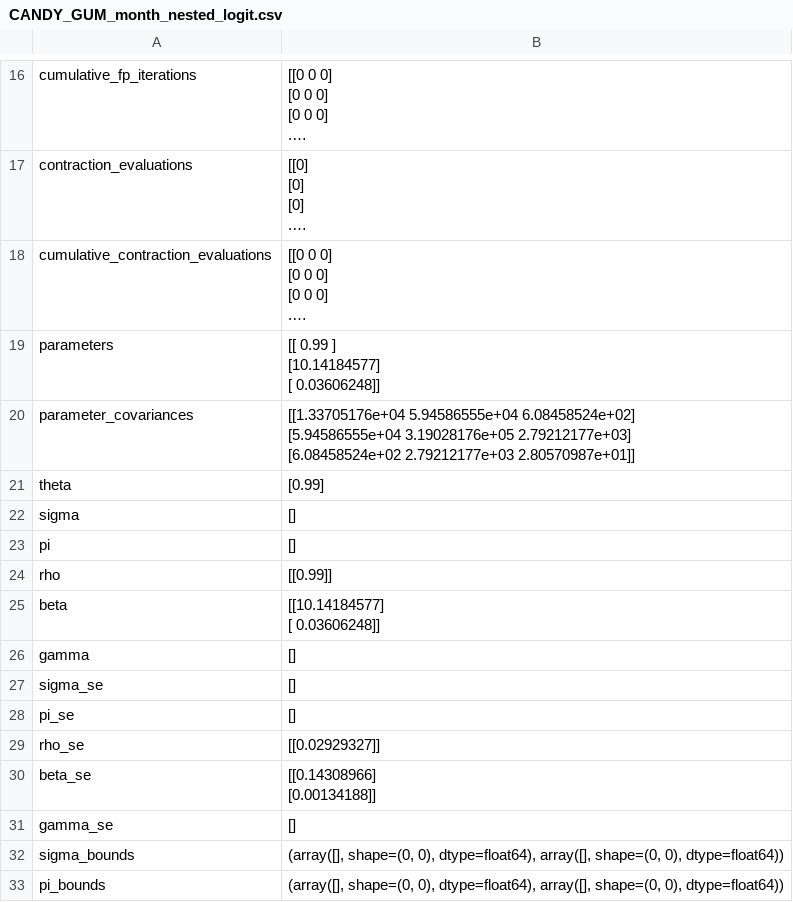
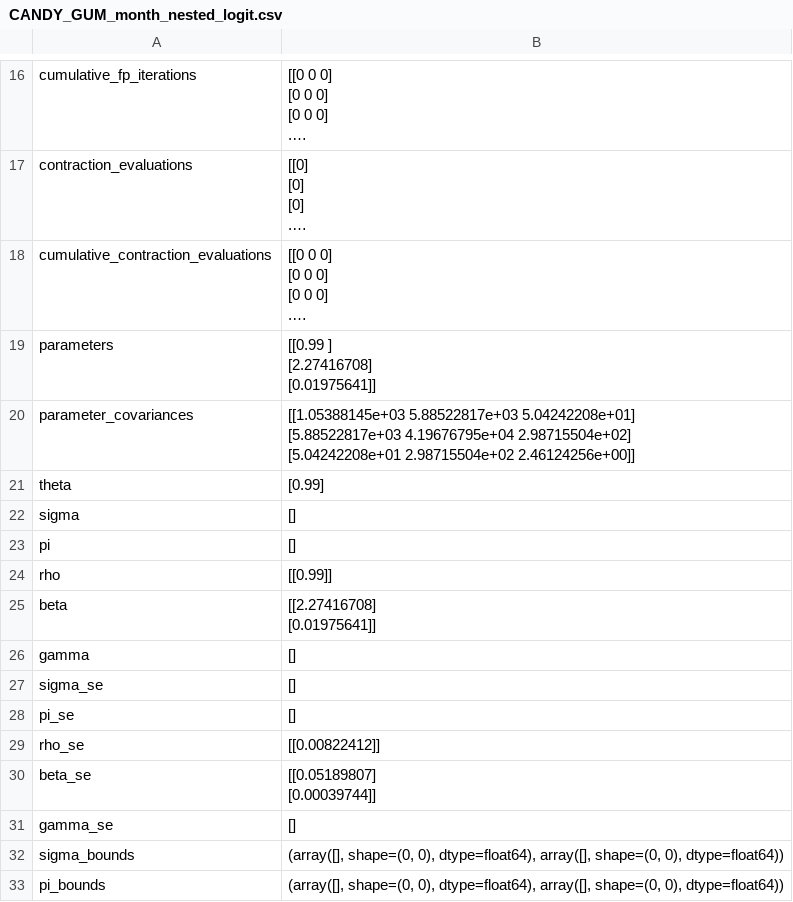
Before and after one commit to zziyue83/Mergers, a CSV file: RegressionResults/CANDY_GUM_month_nested_logit.csv, drawn as a sheet; only a part is shown, gaps mark what is left out; long unchanged cells end in …; ↵ is a line break in a cell; the diff covers the shown part only; the diff names each change by its address in the sheet, - before the commit and + after, or states it on an @@ line.

```diff
--- a/RegressionResults/CANDY_GUM_month_nested_logit.csv
+++ b/RegressionResults/CANDY_GUM_month_nested_logit.csv
-B19: [[ 0.99 ] ↵ [10.14184577] ↵ [ 0.03606248]]
+B19: [[0.99 ] ↵ [2.27416708] ↵ [0.01975641]]
-B20: [[1.33705176e+04 5.94586555e+04 6.08458524e+02] ↵ [5.94586555e+04 3.19028176e+05 2.79212177e+03] ↵ [6.08458524e+02 2.79212177e+03 2.80570987e+01]]
+B20: [[1.05388145e+03 5.88522817e+03 5.04242208e+01] ↵ [5.88522817e+03 4.19676795e+04 2.98715504e+02] ↵ [5.04242208e+01 2.98715504e+02 2.46124256e+00]]
-B25: [[10.14184577] ↵ [ 0.03606248]]
+B25: [[2.27416708] ↵ [0.01975641]]
-B29: [[0.02929327]]
+B29: [[0.00822412]]
-B30: [[0.14308966] ↵ [0.00134188]]
+B30: [[0.05189807] ↵ [0.00039744]]
```
Also changed, not shown: 10 edited cells elsewhere in this file, RegressionResults/CANDY_month_nested_logit.csv, RegressionResults/GUM_month_nested_logit.csv, 10 other files.
